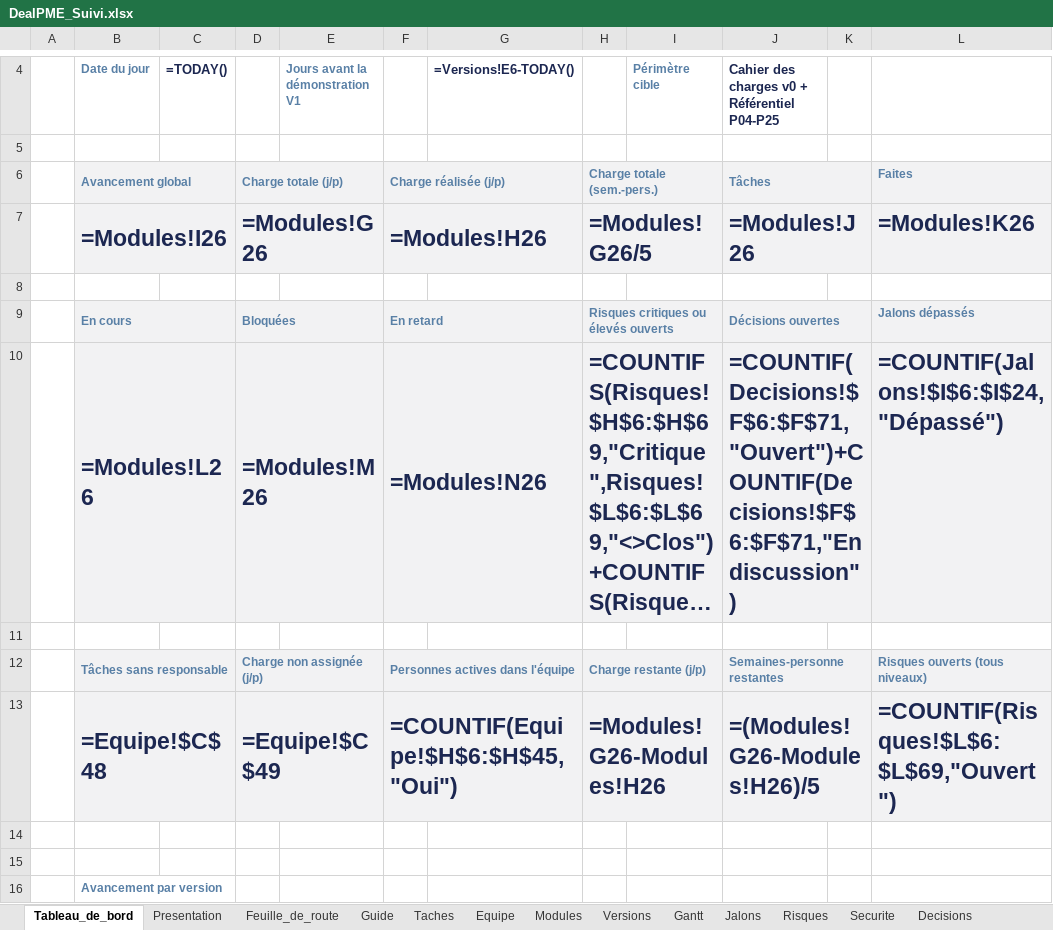
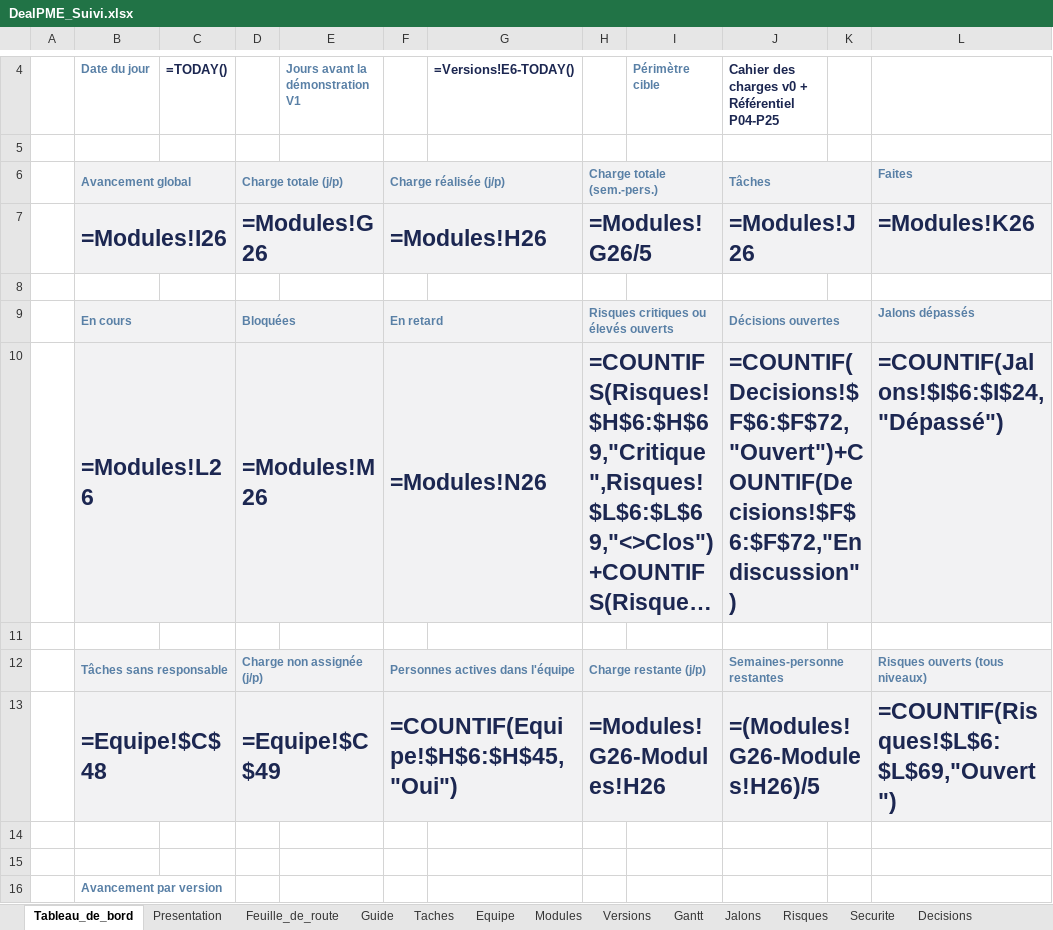
Before and after one commit to fless-lab/dealpme, an Excel workbook: DealPME_Suivi.xlsx, sheet Tableau_de_bord, drawn as a sheet; only a part is shown, gaps mark what is left out; long unchanged cells end in …; values as stored, in another font and other column widths than the file's, no borders; formulas without a stored value are shown as written; conditional formats not drawn; the diff names each change by its address in the sheet, - before the commit and + after, or states it on an @@ line.

```diff
--- a/DealPME_Suivi.xlsx (sheet Tableau_de_bord)
+++ b/DealPME_Suivi.xlsx (sheet Tableau_de_bord)
-J10: =COUNTIF(Decisions!$F$6:$F$71,"Ouvert")+COUNTIF(Decisions!$F$6:$F$71,"En discussion")
+J10: =COUNTIF(Decisions!$F$6:$F$72,"Ouvert")+COUNTIF(Decisions!$F$6:$F$72,"En discussion")
```
Also changed, not shown: sheet Taches, sheet Decisions, 31 other files.
